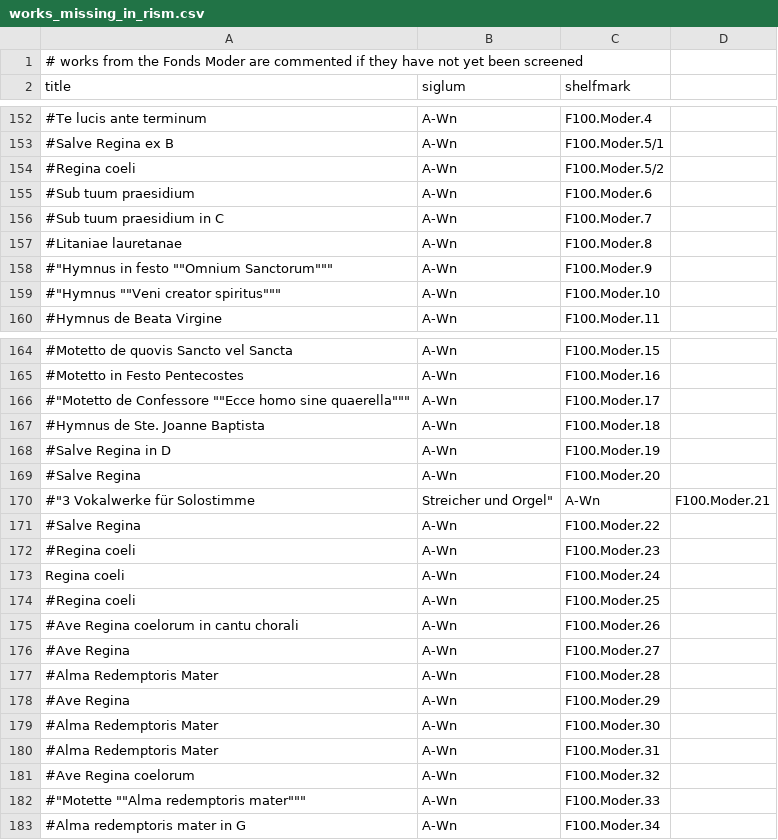
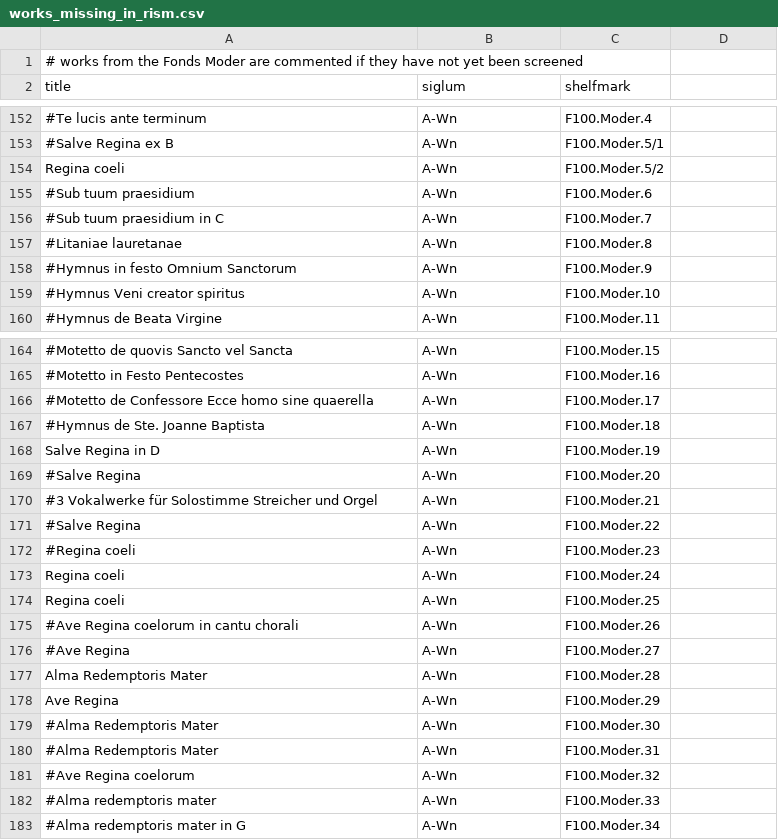
Before and after one commit to edition-esser-skala/werner-catalogue-of-works, a CSV file: data/works_missing_in_rism.csv, drawn as a sheet; only a part is shown, gaps mark what is left out; removed rows and columns are numbered as before the commit, all else as after; the diff covers the shown part only; the diff names each change by its address in the sheet, - before the commit and + after, or states it on an @@ line.

```diff
--- a/data/works_missing_in_rism.csv
+++ b/data/works_missing_in_rism.csv
-A154 (title): #Regina coeli
+A154 (title): Regina coeli
-A158 (title): #"Hymnus in festo ""Omnium Sanctorum"""
+A158 (title): #Hymnus in festo Omnium Sanctorum
-A159 (title): #"Hymnus ""Veni creator spiritus"""
+A159 (title): #Hymnus Veni creator spiritus
-A166 (title): #"Motetto de Confessore ""Ecce homo sine quaerella"""
+A166 (title): #Motetto de Confessore Ecce homo sine quaerella
-A168 (title): #Salve Regina in D
+A168 (title): Salve Regina in D
-row 170: #"3 Vokalwerke für Solostimme | Streicher und Orgel" | A-Wn | F100.Moder.21
+row 170: #3 Vokalwerke für Solostimme Streicher und Orgel | A-Wn | F100.Moder.21
-A174 (title): #Regina coeli
+A174 (title): Regina coeli
-A177 (title): #Alma Redemptoris Mater
+A177 (title): Alma Redemptoris Mater
-A178 (title): #Ave Regina
+A178 (title): Ave Regina
-A182 (title): #"Motette ""Alma redemptoris mater"""
+A182 (title): #Alma redemptoris mater
```
Also changed, not shown: 18 added rows, 1 removed row and 9 edited cells elsewhere in this file, data/catalogue_works.csv.
